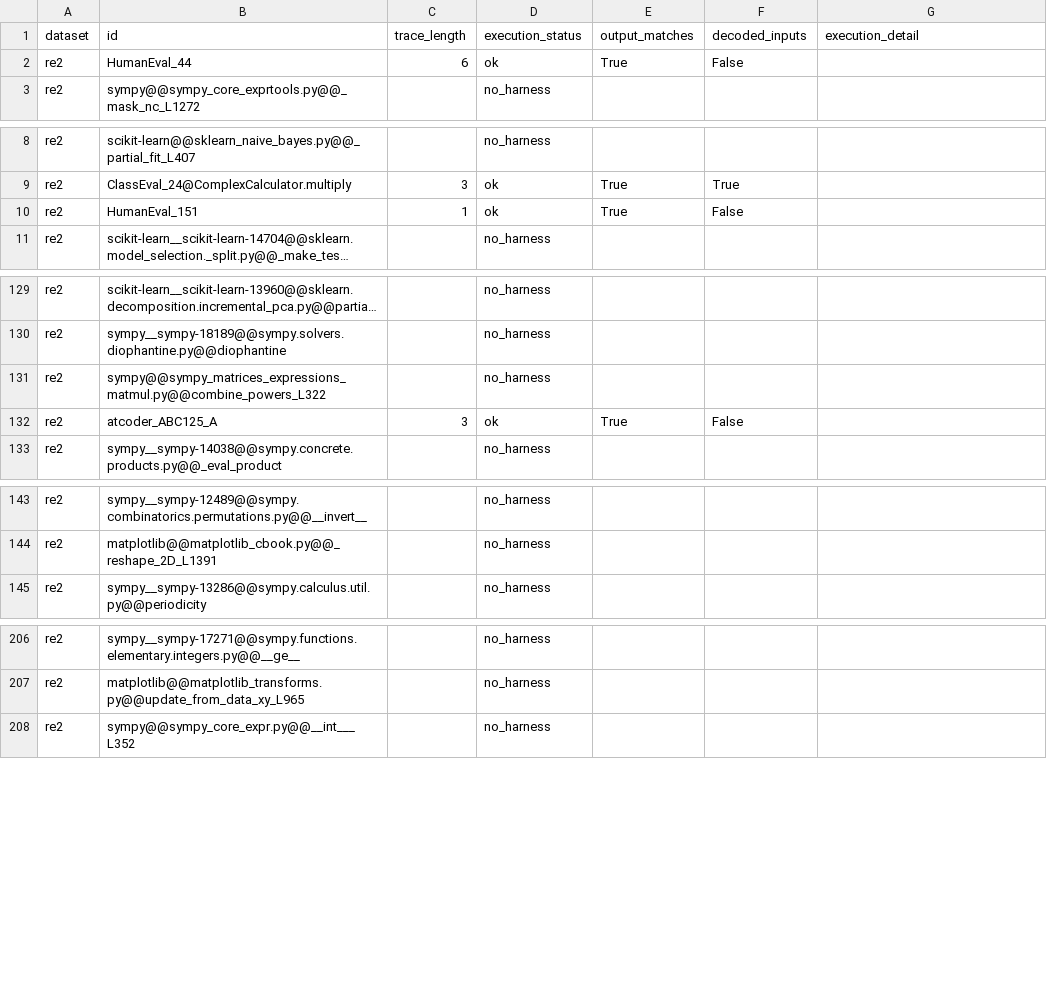
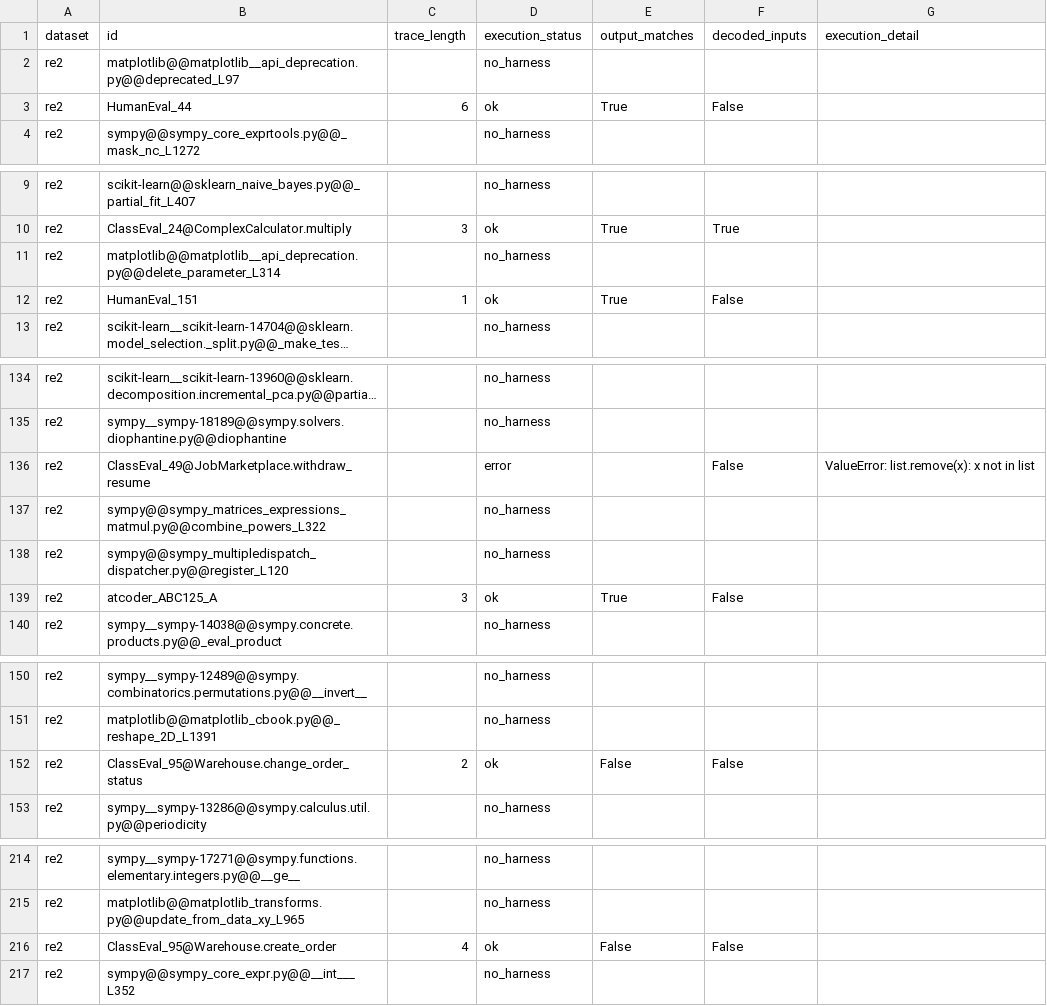
Before and after one commit to drndr/program_behav_confidence, a CSV file: data/program_properties/re2_execution.csv, drawn as a sheet; only a part is shown, gaps mark what is left out; long unchanged cells end in …; the diff covers the shown part only; the diff names each change by its address in the sheet, - before the commit and + after, or states it on an @@ line.

```diff
--- a/data/program_properties/re2_execution.csv
+++ b/data/program_properties/re2_execution.csv
+row 2: re2 | matplotlib@@matplotlib__api_deprecation.py@@deprecated_L97 |  | no_harness
+row 11: re2 | matplotlib@@matplotlib__api_deprecation.py@@delete_parameter_L314 |  | no_harness
+row 136: re2 | ClassEval_49@JobMarketplace.withdraw_resume |  | error |  | False | ValueError: list.remove(x): x not in list
+row 138: re2 | sympy@@sympy_multipledispatch_dispatcher.py@@register_L120 |  | no_harness
+row 152: re2 | ClassEval_95@Warehouse.change_order_status | 2 | ok | False | False
+row 216: re2 | ClassEval_95@Warehouse.create_order | 4 | ok | False | False
```
Also changed, not shown: 4 added rows and 1 edited cell elsewhere in this file, data/program_properties/re2_properties.csv, 11 other files.
